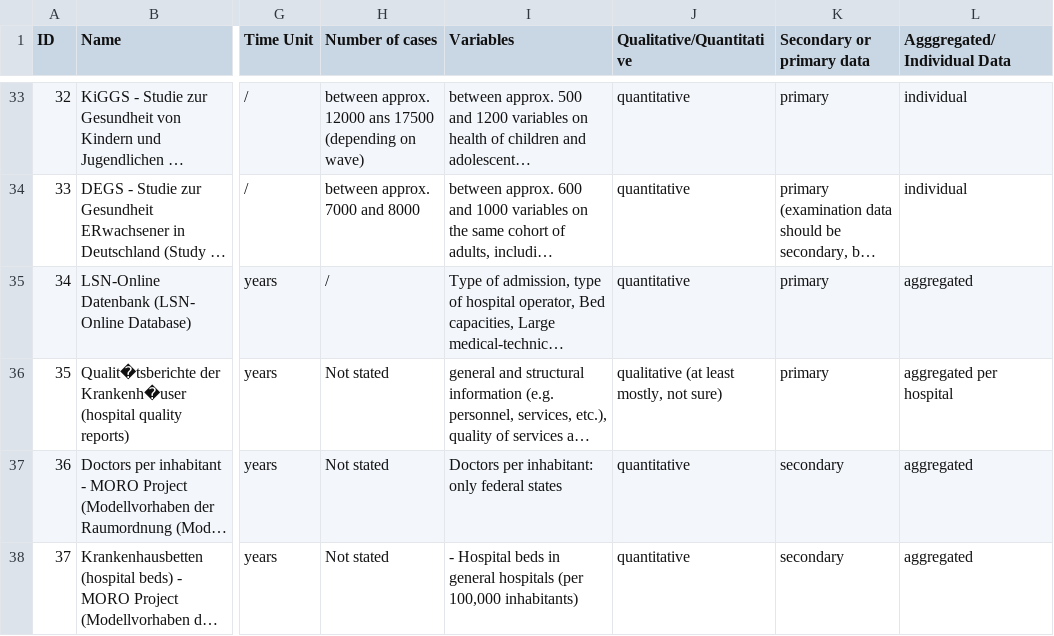
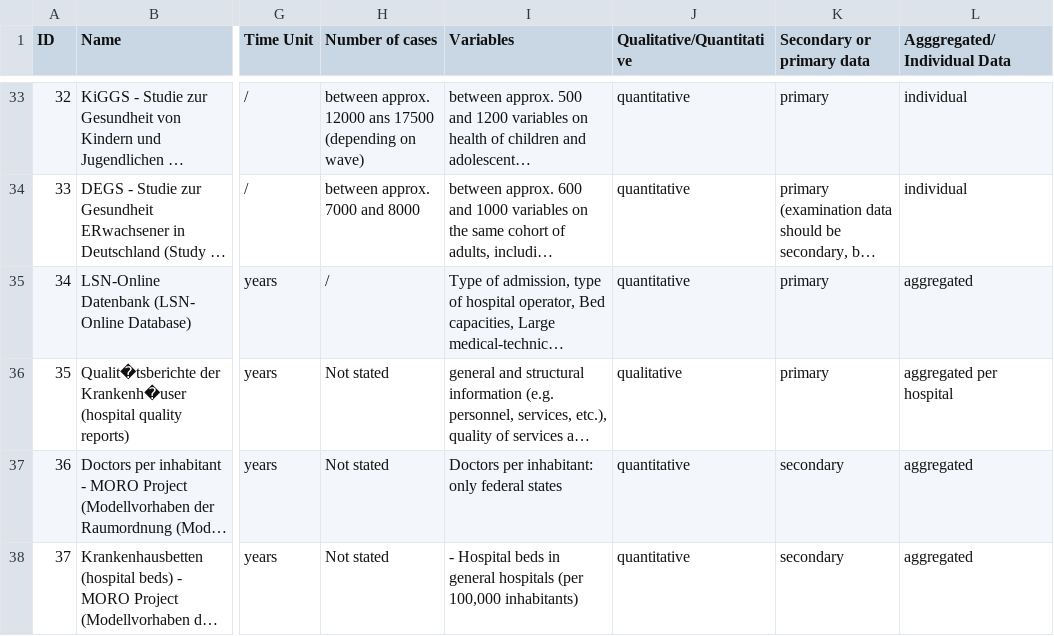
Before and after one commit to HipsterJulius/VSCODE, a CSV file: start-projekt/public/Data_inventory_of_organisations.csv, drawn as a sheet; only a part is shown, gaps mark what is left out; long unchanged cells end in …; the diff names each change by its address in the sheet, - before the commit and + after, or states it on an @@ line.

```diff
--- a/start-projekt/public/Data_inventory_of_organisations.csv
+++ b/start-projekt/public/Data_inventory_of_organisations.csv
-J36 (Qualitative/Quantitative): qualitative (at least mostly, not sure)
+J36 (Qualitative/Quantitative): qualitative
```
Also changed, not shown: 1 other file.
